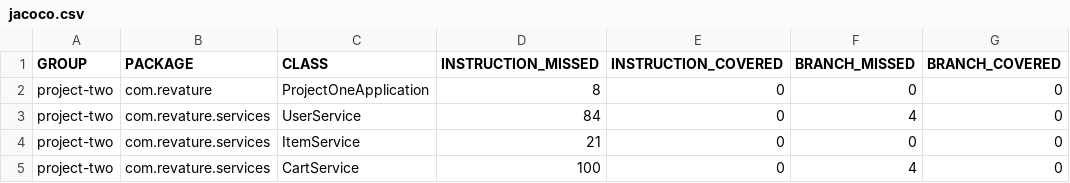
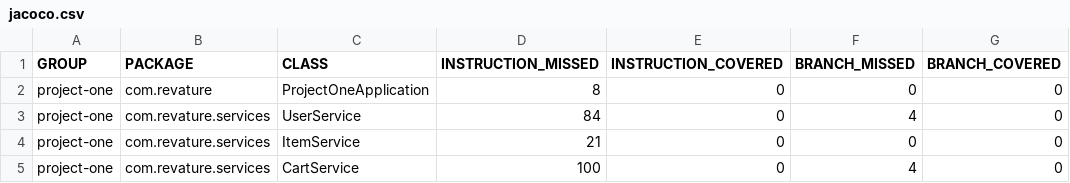
Before and after one commit to 210201sre/RP3-p2, a CSV file: target/coverage-reports/jacoco.csv, drawn as a sheet; only a part is shown; the diff names each change by its address in the sheet, - before the commit and + after, or states it on an @@ line.

Commit message:
mvn clean package to change jar name to correspond with pom.xml

```diff
--- a/target/coverage-reports/jacoco.csv
+++ b/target/coverage-reports/jacoco.csv
-A2:A5 (GROUP): project-two
+A2:A5 (GROUP): project-one
```
Also changed, not shown: 25 other files.
